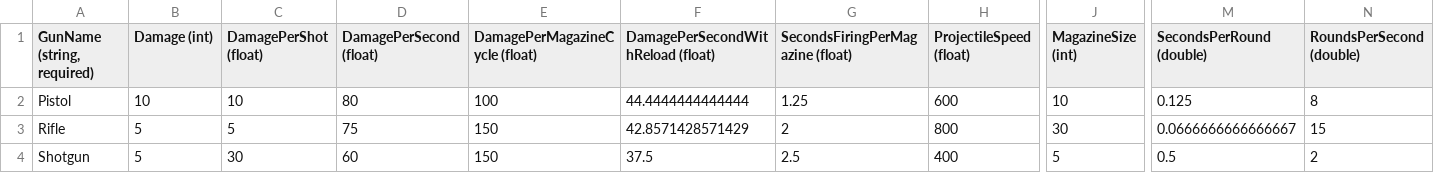
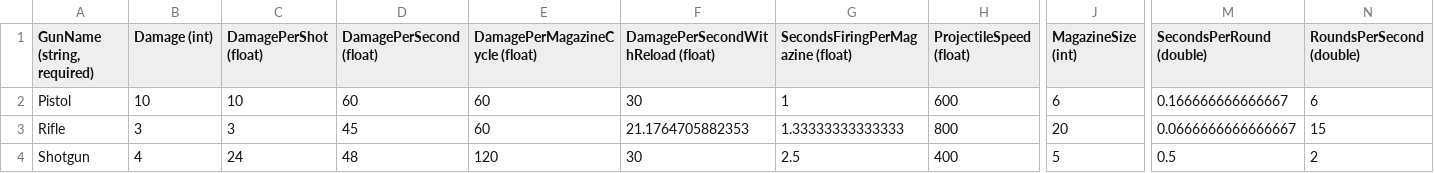
Before and after one commit to treesgobark/ShiftRpg, a CSV file: ProjectLoot/Content/GlobalContent/GunData.csv, drawn as a sheet; only a part is shown, gaps mark what is left out; the diff names each change by its address in the sheet, - before the commit and + after, or states it on an @@ line.

```diff
--- a/ProjectLoot/Content/GlobalContent/GunData.csv
+++ b/ProjectLoot/Content/GlobalContent/GunData.csv
-D2 (DamagePerSecond (float)): 80
+D2 (DamagePerSecond (float)): 60
-E2 (DamagePerMagazineCycle (float)): 100
+E2 (DamagePerMagazineCycle (float)): 60
-F2: 44.4444444444444
+F2: 30
-G2 (SecondsFiringPerMagazine (float)): 1.25
+G2 (SecondsFiringPerMagazine (float)): 1
-J2 (MagazineSize (int)): 10
+J2 (MagazineSize (int)): 6
-M2 (SecondsPerRound (double)): 0.125
+M2 (SecondsPerRound (double)): 0.166666666666667
-N2 (RoundsPerSecond (double)): 8
+N2 (RoundsPerSecond (double)): 6
-B3 (Damage (int)): 5
+B3 (Damage (int)): 3
-C3 (DamagePerShot (float)): 5
+C3 (DamagePerShot (float)): 3
-D3 (DamagePerSecond (float)): 75
+D3 (DamagePerSecond (float)): 45
-E3 (DamagePerMagazineCycle (float)): 150
+E3 (DamagePerMagazineCycle (float)): 60
-F3: 42.8571428571429
+F3: 21.1764705882353
-G3 (SecondsFiringPerMagazine (float)): 2
+G3 (SecondsFiringPerMagazine (float)): 1.33333333333333
-J3 (MagazineSize (int)): 30
+J3 (MagazineSize (int)): 20
-B4 (Damage (int)): 5
+B4 (Damage (int)): 4
-C4 (DamagePerShot (float)): 30
+C4 (DamagePerShot (float)): 24
-D4 (DamagePerSecond (float)): 60
+D4 (DamagePerSecond (float)): 48
-E4 (DamagePerMagazineCycle (float)): 150
+E4 (DamagePerMagazineCycle (float)): 120
-F4: 37.5
+F4: 30
```
Also changed, not shown: 24 other files.
